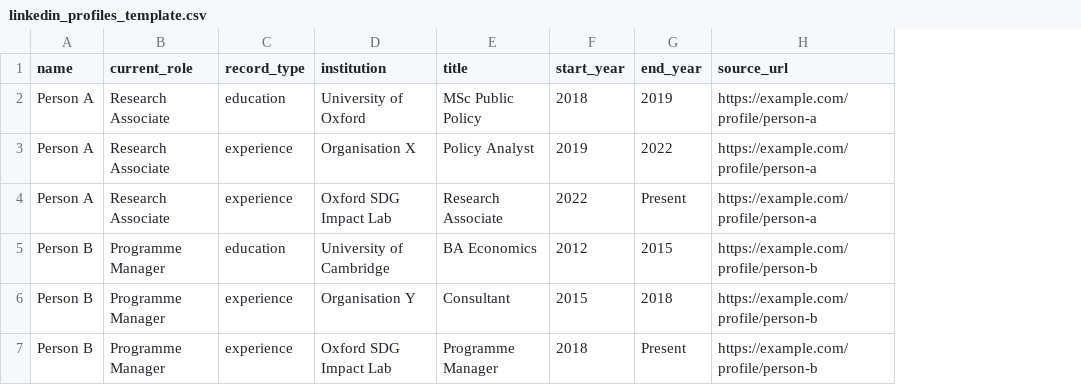
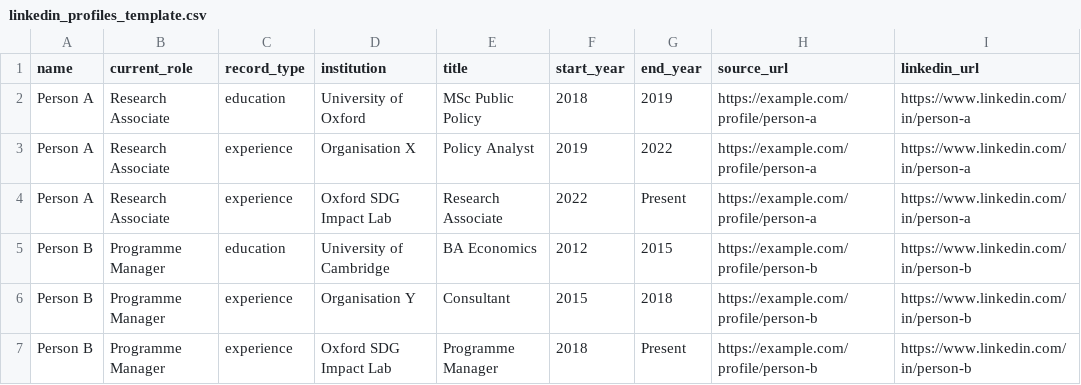
Before and after one commit to shankarvarun01-hash/vallorii_coding_challenge, a CSV file: data/linkedin_profiles_template.csv, drawn as a sheet; the diff names each change by its address in the sheet, - before the commit and + after, or states it on an @@ line.

```diff
--- a/data/linkedin_profiles_template.csv
+++ b/data/linkedin_profiles_template.csv
+column I (linkedin_url), rows 2-7: https://www.linkedin.com/in/person-a | https://www.linkedin.com/in/person-a | https://www.linkedin.com/in/person-a | https://www.linkedin.com/in/person-b | https://www.linkedin.com/in/person-b | https://www.linkedin.com/in/person-b
```
Also changed, not shown: 3 other files.
